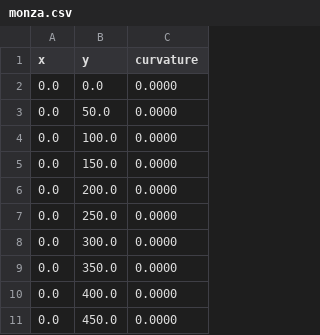
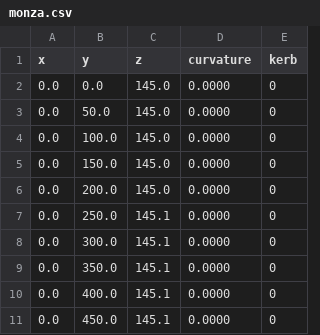
Before and after one commit to Reconnecting18/Telemetry-Simulation, a CSV file: data/monza.csv, drawn as a sheet; only a part is shown; the diff names each change by its address in the sheet, - before the commit and + after, or states it on an @@ line.

Commit message:
feat: track-width(elevation)/racing line implements, kerb effects, csv format (x,y,z,curvature,kerb), JSON output, frontent TrackMap.jsx

```diff
--- a/data/monza.csv
+++ b/data/monza.csv
+column C (z), rows 2-11: 145.0 | 145.0 | 145.0 | 145.0 | 145.0 | 145.1 | 145.1 | 145.1 | 145.1 | 145.1
+column E (kerb), rows 2-11: all 0
```
Also changed, not shown: 13 other files.
